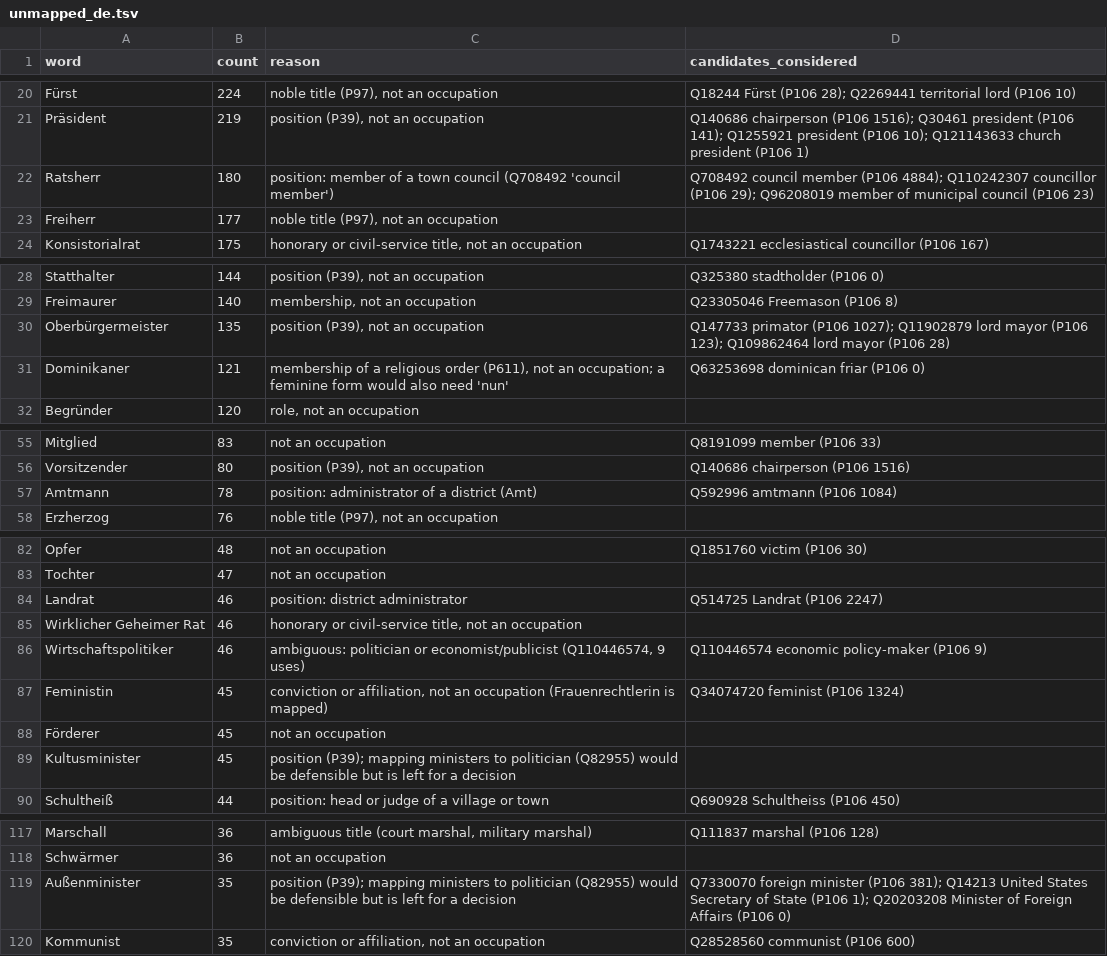
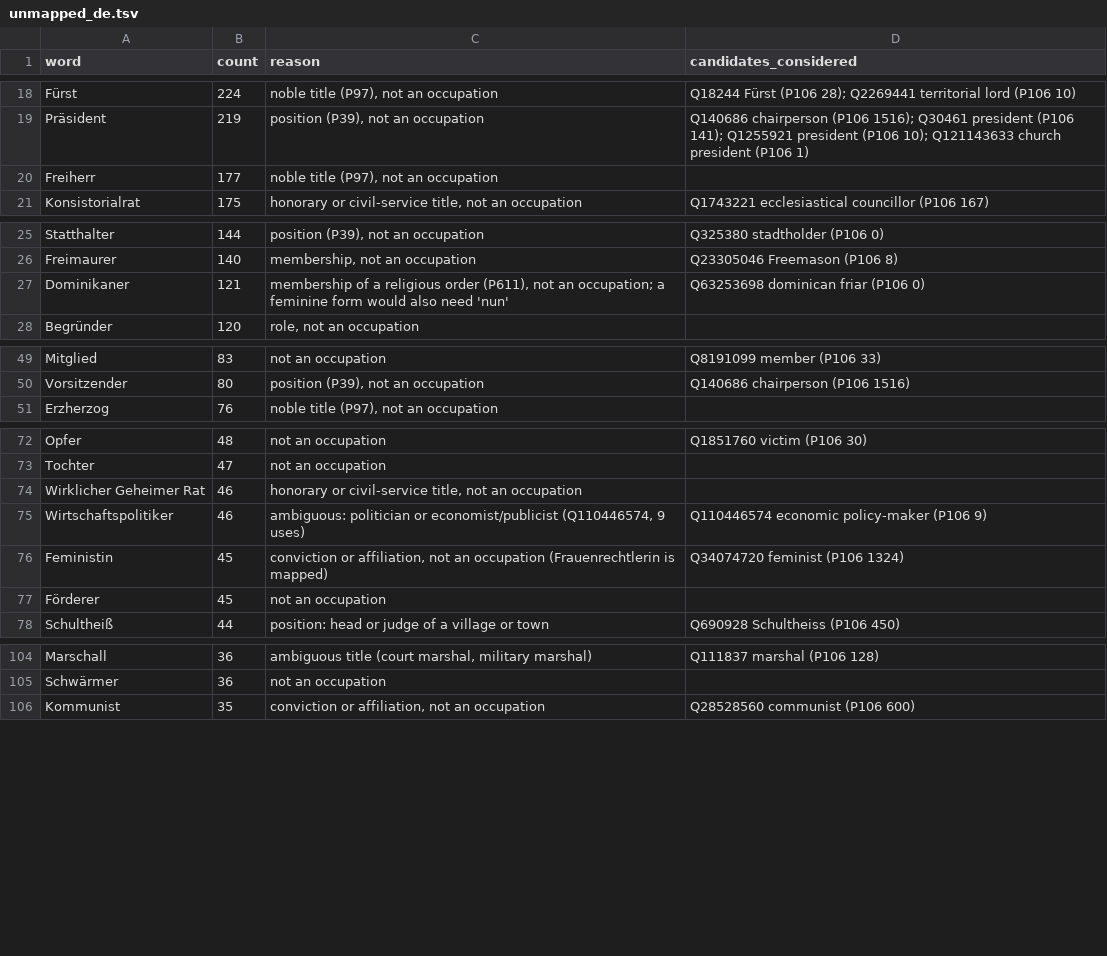
Before and after one commit to Open-Knowledge-Association/oka-wikidata-bot, a TSV file: occupation_maps/unmapped_de.tsv, drawn as a sheet; only a part is shown, gaps mark what is left out; the diff covers the shown part only; the diff names each change by its address in the sheet, - before the commit and + after, or states it on an @@ line.

```diff
--- a/occupation_maps/unmapped_de.tsv
+++ b/occupation_maps/unmapped_de.tsv
-row 22: Ratsherr | 180 | position: member of a town council (Q708492 'council member') | Q708492 council member (P106 4884); Q110242307 councillor (P106 29); Q96208019 member of municipal council (P106 23)
-row 30: Oberbürgermeister | 135 | position (P39), not an occupation | Q147733 primator (P106 1027); Q11902879 lord mayor (P106 123); Q109862464 lord mayor (P106 28)
-row 57: Amtmann | 78 | position: administrator of a district (Amt) | Q592996 amtmann (P106 1084)
-row 84: Landrat | 46 | position: district administrator | Q514725 Landrat (P106 2247)
-row 89: Kultusminister | 45 | position (P39); mapping ministers to politician (Q82955) would be defensible but is left for a decision
-row 119: Außenminister | 35 | position (P39); mapping ministers to politician (Q82955) would be defensible but is left for a decision | Q7330070 foreign minister (P106 381); Q14213 United States Secretary of State (P106 1); Q20203208 Minister of Foreign Affairs (P106 0)
```
Also changed, not shown: 10 removed rows elsewhere in this file, occupation_maps/occupation_map_de.tsv, occupation_maps/occupation_map_nb.tsv, 1 other file.
